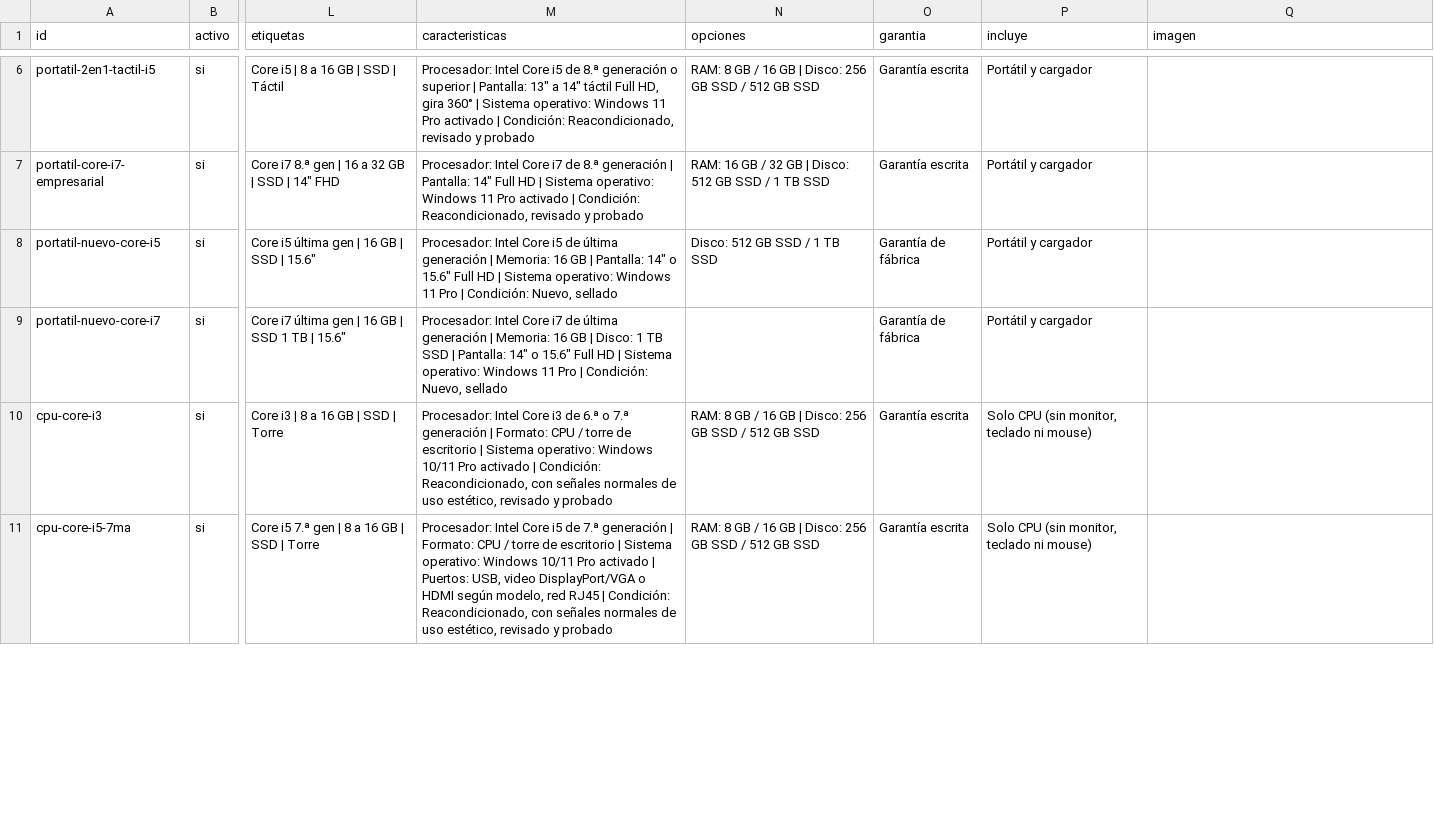
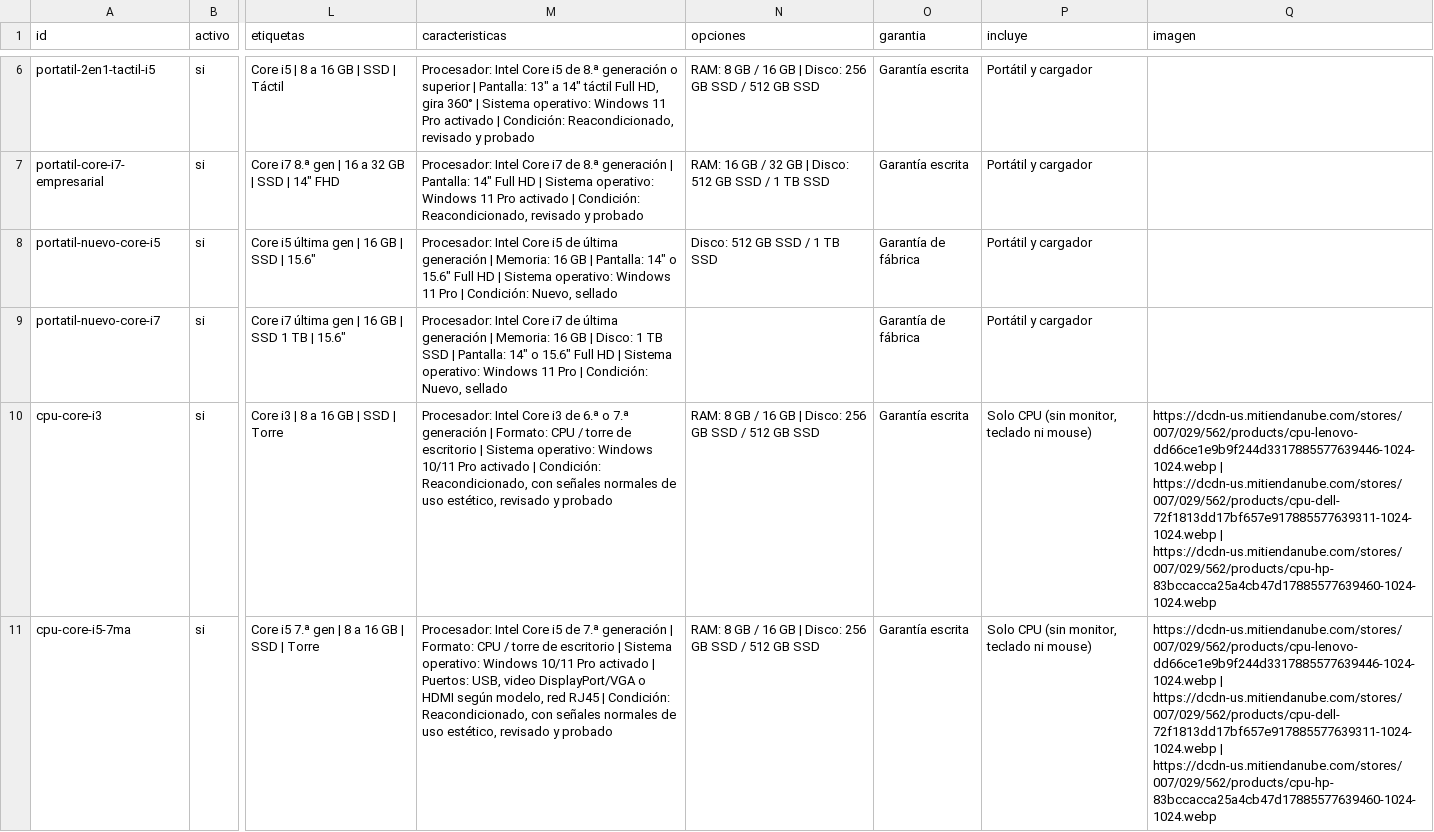
Before and after one commit to Cauce-Ing-LABS/landings, a CSV file: public_html/tienda/productos.csv, drawn as a sheet; only a part is shown, gaps mark what is left out; the diff covers the shown part only; the diff names each change by its address in the sheet, - before the commit and + after, or states it on an @@ line.

```diff
--- a/public_html/tienda/productos.csv
+++ b/public_html/tienda/productos.csv
-Q10:Q11 (imagen): (empty)
+Q10:Q11 (imagen): https://dcdn-us.mitiendanube.com/stores/007/029/562/products/cpu-lenovo-dd66ce1e9b9f244d3317885577639446-1024-1024.webp | https://dcdn-us.mitiendanube.com/stores/007/029/562/products/cpu-dell-72f1813dd17bf657e917885577639311-1024-1024.webp | https://dcdn-us.mitiendanube.com/stores/007/029/562/products/cpu-hp-83bccacca25a4cb47d17885577639460-1024-1024.webp
```
Also changed, not shown: 2 edited cells elsewhere in this file, 4 other files.
